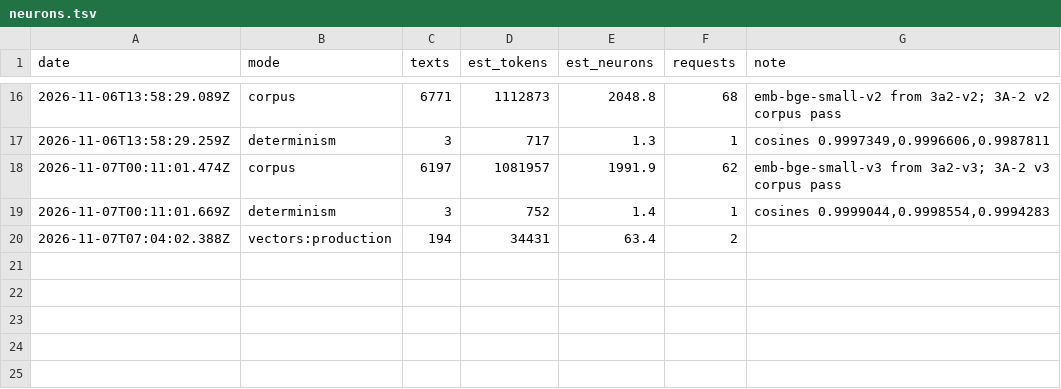
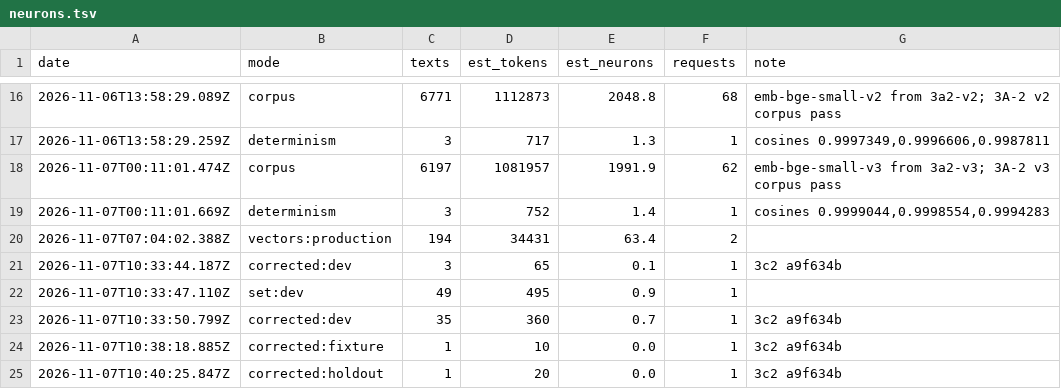
Before and after one commit to rcnsh/nusmodfinder, a TSV file: docs/evidence/neurons.tsv, drawn as a sheet; only a part is shown, gaps mark what is left out; the diff names each change by its address in the sheet, - before the commit and + after, or states it on an @@ line.

```diff
--- a/docs/evidence/neurons.tsv
+++ b/docs/evidence/neurons.tsv
+row 21: 2026-11-07T10:33:44.187Z | corrected:dev | 3 | 65 | 0.1 | 1 | 3c2 a9f634b
+row 22: 2026-11-07T10:33:47.110Z | set:dev | 49 | 495 | 0.9 | 1
+row 23: 2026-11-07T10:33:50.799Z | corrected:dev | 35 | 360 | 0.7 | 1 | 3c2 a9f634b
+row 24: 2026-11-07T10:38:18.885Z | corrected:fixture | 1 | 10 | 0.0 | 1 | 3c2 a9f634b
+row 25: 2026-11-07T10:40:25.847Z | corrected:holdout | 1 | 20 | 0.0 | 1 | 3c2 a9f634b
```
Also changed, not shown: docs/evidence/requests.tsv, 51 other files.
